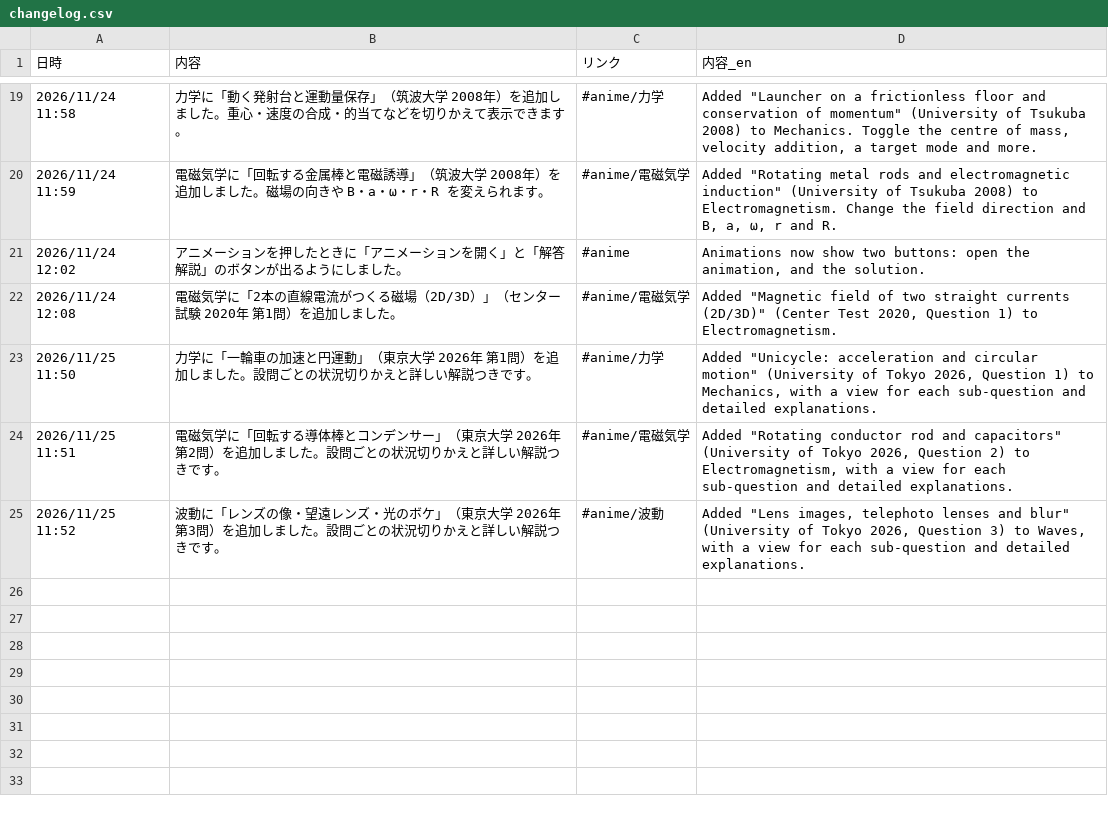
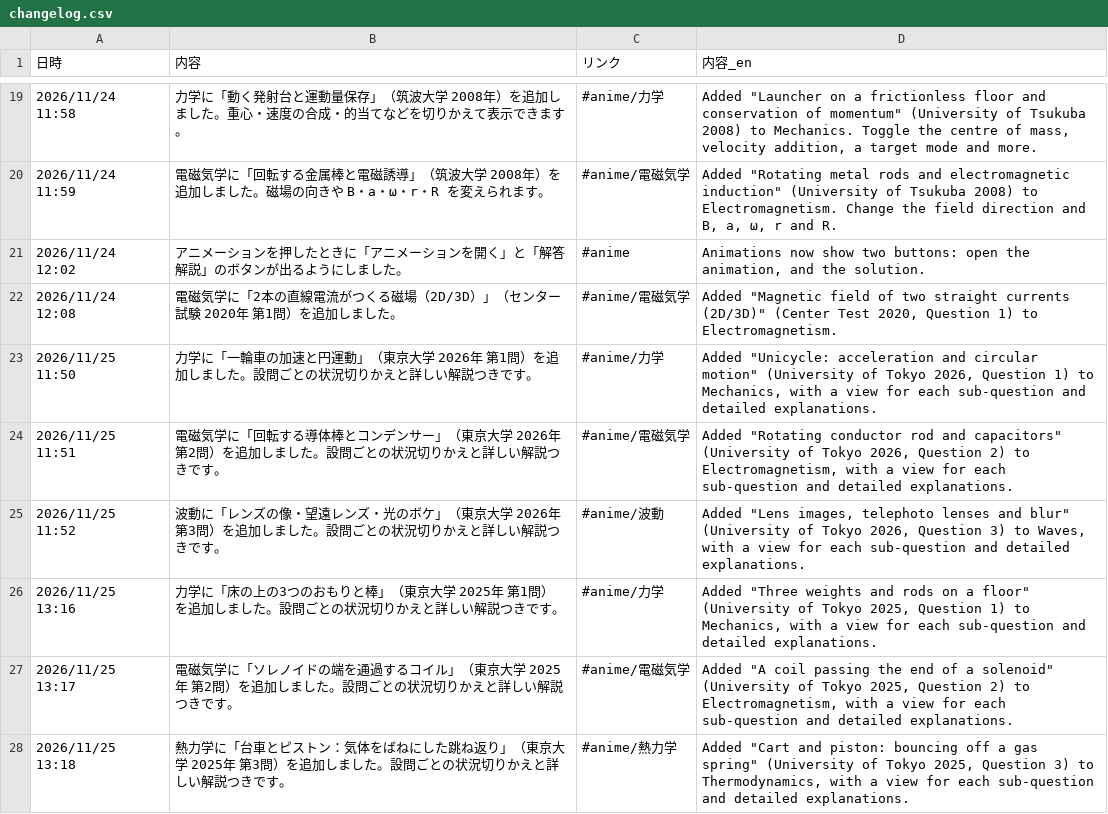
Before and after one commit to makanon512121-hub/physics, a CSV file: changelog.csv, drawn as a sheet; only a part is shown, gaps mark what is left out.

```diff
--- a/changelog.csv
+++ b/changelog.csv
@@ -25 +25,4 @@
 2026/11/25 11:52,波動に「レンズの像・望遠レンズ・光のボケ」（東京大学 2026年 第3問）を追加しました。設問ごとの状況切りかえと詳しい解説つきです。,#anime/波動,"Added ""Lens images, telephoto lenses and blur"" (University of Tokyo 2026, Question 3) to Waves, with a view for each sub-question and detailed explanations."
+2026/11/25 13:16,力学に「床の上の3つのおもりと棒」（東京大学 2025年 第1問）を追加しました。設問ごとの状況切りかえと詳しい解説つきです。,#anime/力学,"Added ""Three weights and rods on a floor"" (University of Tokyo 2025, Question 1) to Mechanics, with a view for each sub-question and detailed explanations."
+2026/11/25 13:17,電磁気学に「ソレノイドの端を通過するコイル」（東京大学 2025年 第2問）を追加しました。設問ごとの状況切りかえと詳しい解説つきです。,#anime/電磁気学,"Added ""A coil passing the end of a solenoid"" (University of Tokyo 2025, Question 2) to Electromagnetism, with a view for each sub-question and detailed explanations."
+2026/11/25 13:18,熱力学に「台車とピストン：気体をばねにした跳ね返り」（東京大学 2025年 第3問）を追加しました。設問ごとの状況切りかえと詳しい解説つきです。,#anime/熱力学,"Added ""Cart and piston: bouncing off a gas spring"" (University of Tokyo 2025, Question 3) to Thermodynamics, with a view for each sub-question and detailed explanations."
```
Also changed, not shown: 6 other files.
